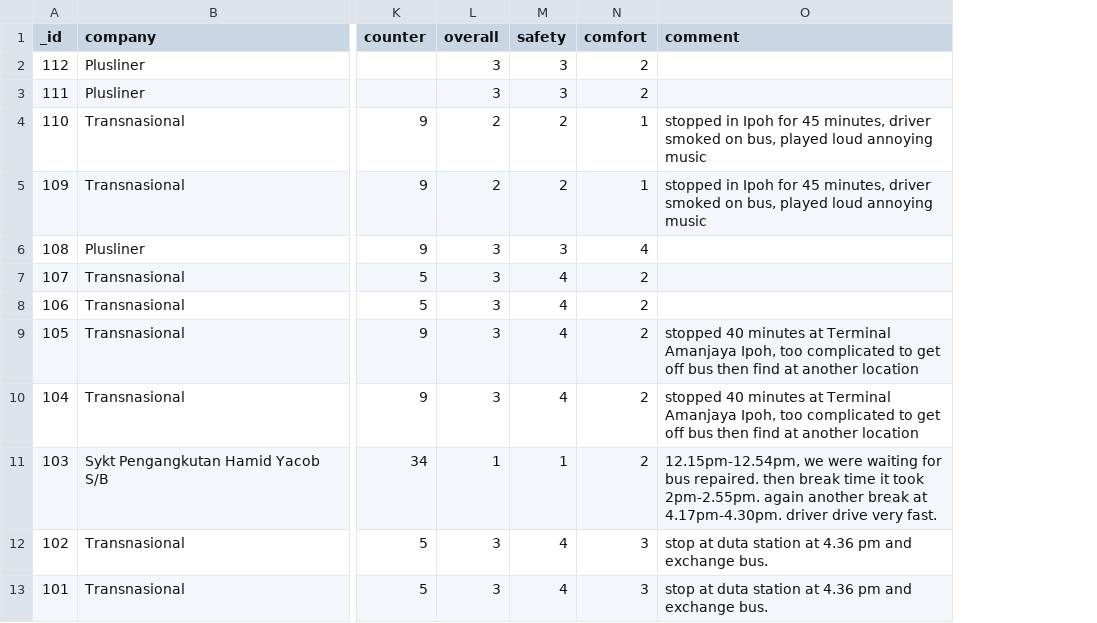
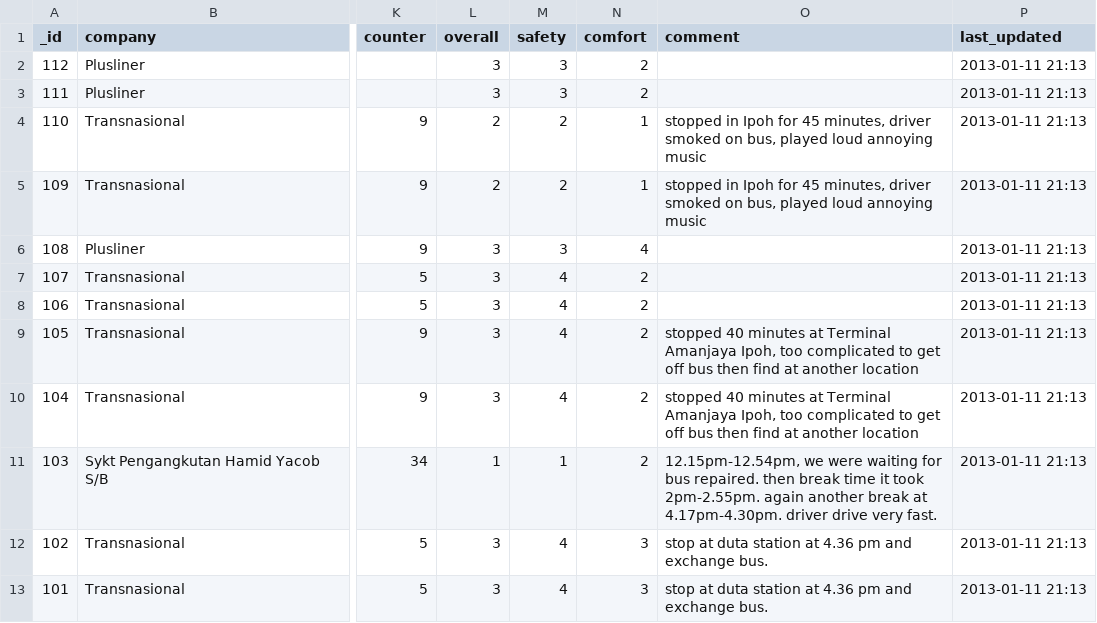
Before and after one commit to sweetiepiggy/Raspberry-Bus-Malaysia, a CSV file: trips.csv, drawn as a sheet; only a part is shown, gaps mark what is left out; the diff names each change by its address in the sheet, - before the commit and + after, or states it on an @@ line.

Commit message:
added last updated column to csv files

```diff
--- a/trips.csv
+++ b/trips.csv
+column P (last_updated), rows 2-13: all 2013-01-11 21:13
```
Also changed, not shown: cities.csv, rbm.csv, 1 other file.
